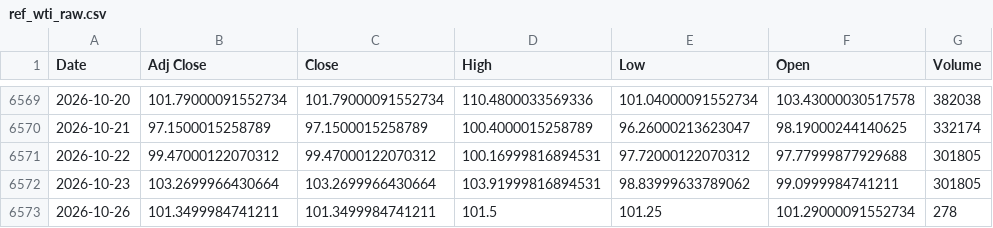
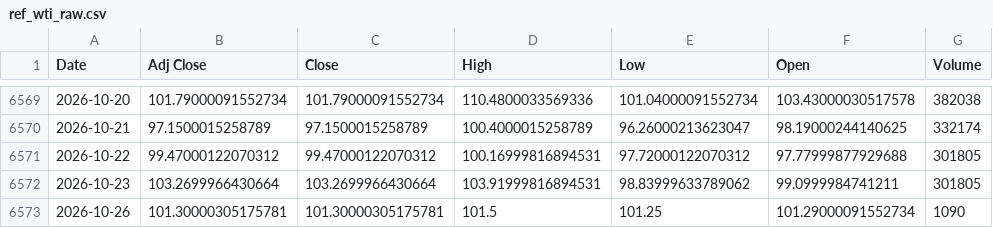
Before and after one commit to jini-bot/soxx-data, a CSV file: ref_wti_raw.csv, drawn as a sheet; only a part is shown, gaps mark what is left out.

```diff
--- a/ref_wti_raw.csv
+++ b/ref_wti_raw.csv
@@ -6572,2 +6572,2 @@
 2026-10-23,103.2699966430664,103.2699966430664,103.91999816894531,98.83999633789062,99.0999984741211,301805
-2026-10-26,101.3499984741211,101.3499984741211,101.5,101.25,101.29000091552734,278
+2026-10-26,101.30000305175781,101.30000305175781,101.5,101.25,101.29000091552734,1090
```
Also changed, not shown: kr_381180_raw.csv, qqq_raw.csv, 7 other files.
